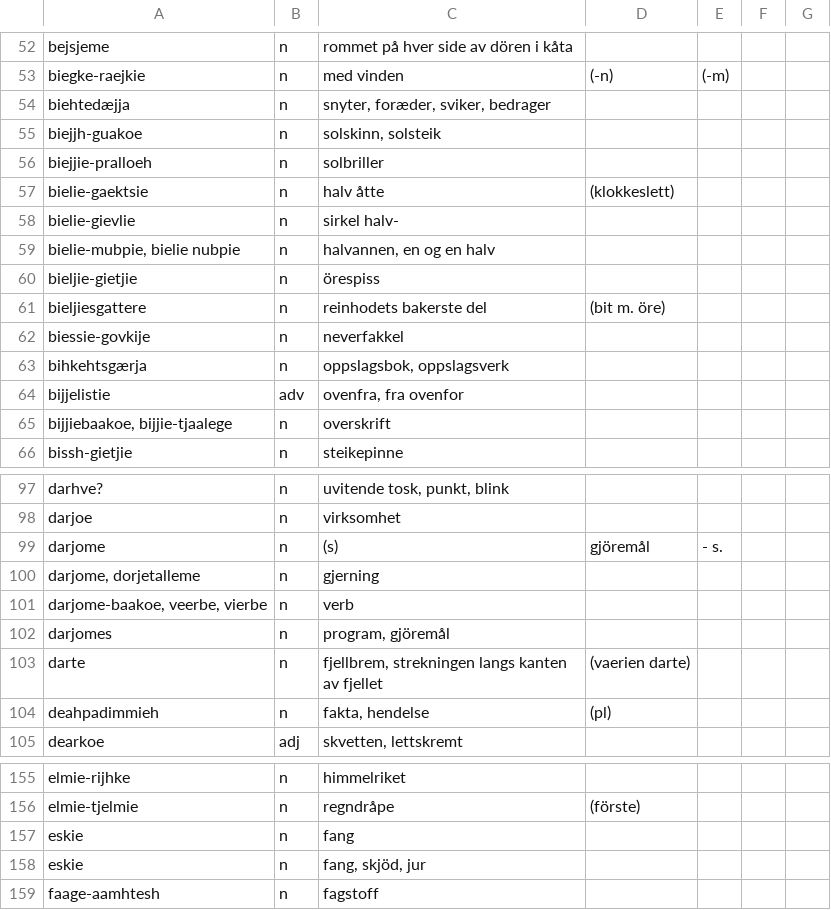
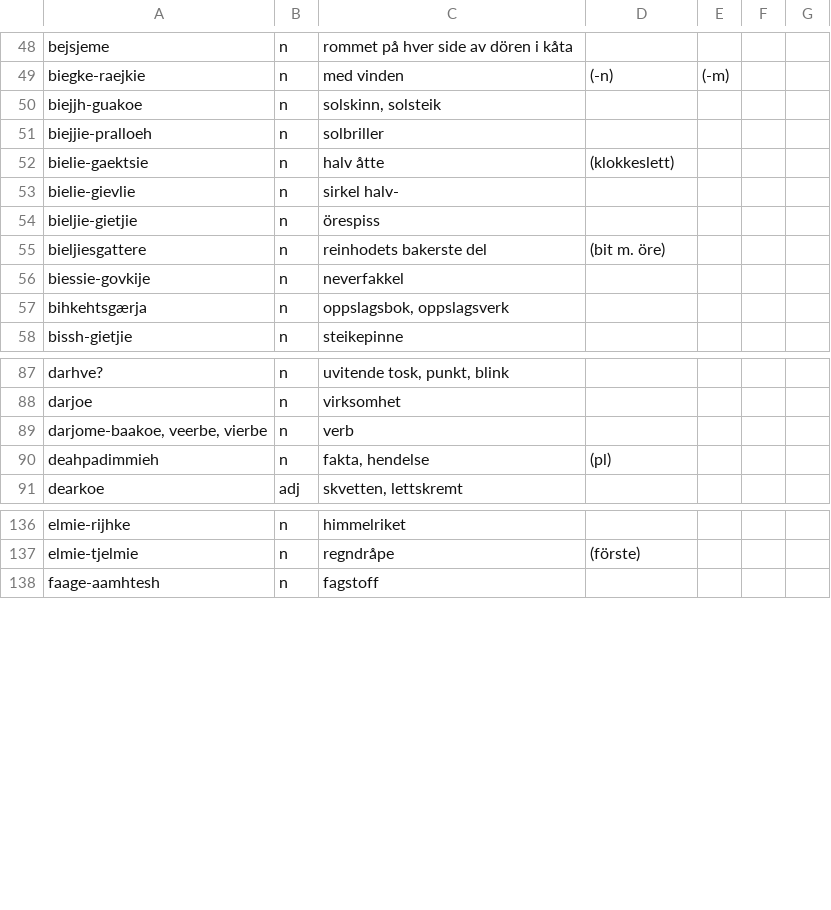
Before and after one commit to giellalt/dict-sma-mul, a CSV file: inc/new_noun_inc.csv, drawn as a sheet; only a part is shown, gaps mark what is left out; the diff covers the shown part only.

Commit message:
Ord allereie i dict fjerna, denne er no ei nettofil.

```diff
--- a/inc/new_noun_inc.csv
+++ b/inc/new_noun_inc.csv
@@ -53,3 +49,2 @@ bejsjeme	n	rommet på hver side av dören i kåta
 biegke-raejkie	n	med vinden	(-n)	(-m)
-biehtedæjja	n	snyter, foræder, sviker, bedrager
 biejjh-guakoe	n	solskinn, solsteik
@@ -58,3 +53,2 @@ bielie-gaektsie	n	halv åtte	(klokkeslett)
 bielie-gievlie	n	sirkel halv-
-bielie-mubpie, bielie nubpie	n	halvannen, en og en halv
 bieljie-gietjie	n	örespiss
@@ -63,4 +57,2 @@ biessie-govkije	n	neverfakkel
 bihkehtsgærja	n	oppslagsbok, oppslagsverk
-bijjelistie	adv	ovenfra, fra ovenfor
-bijjiebaakoe, bijjie-tjaalege	n	overskrift
 bissh-gietjie	n	steikepinne
@@ -98,7 +88,3 @@ darhve?	n	uvitende tosk, punkt, blink
 darjoe	n	virksomhet
-darjome	n	(s)	gjöremål	- s.
-darjome, dorjetalleme	n	gjerning
 darjome-baakoe, veerbe, vierbe	n	verb
-darjomes	n	program, gjöremål
-darte	n	fjellbrem, strekningen langs kanten av fjellet	(vaerien darte)
 deahpadimmieh	n	fakta, hendelse	(pl)
@@ -156,4 +137,2 @@ elmie-rijhke	n	himmelriket
 elmie-tjelmie	n	regndråpe	(förste)
-eskie	n	fang
-eskie	n	fang, skjöd, jur
 faage-aamhtesh	n	fagstoff
```
Also changed, not shown: 11 removed rows elsewhere in this file.
